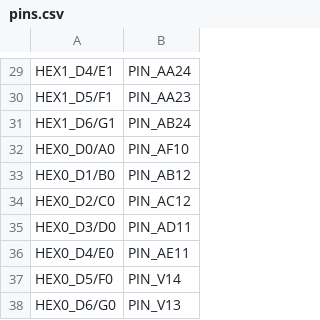
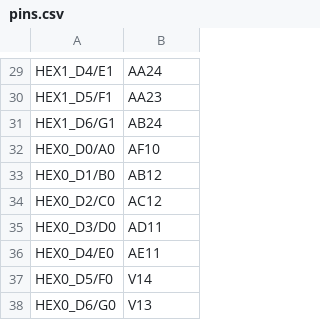
Before and after one commit to omarelladen/ELEW33, a CSV file: pins.csv, drawn as a sheet; only a part is shown, gaps mark what is left out; the diff covers the shown part only; the diff names each change by its address in the sheet, - before the commit and + after, or states it on an @@ line.

```diff
--- a/pins.csv
+++ b/pins.csv
-B29: PIN_AA24
+B29: AA24
-B30: PIN_AA23
+B30: AA23
-B31: PIN_AB24
+B31: AB24
-B32: PIN_AF10
+B32: AF10
-B33: PIN_AB12
+B33: AB12
-B34: PIN_AC12
+B34: AC12
-B35: PIN_AD11
+B35: AD11
-B36: PIN_AE11
+B36: AE11
-B37: PIN_V14
+B37: V14
-B38: PIN_V13
+B38: V13
```
Also changed, not shown: 28 edited cells elsewhere in this file.
